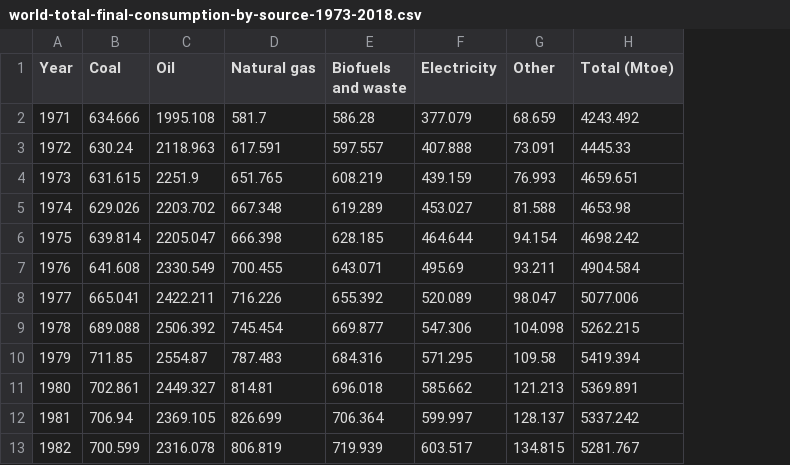
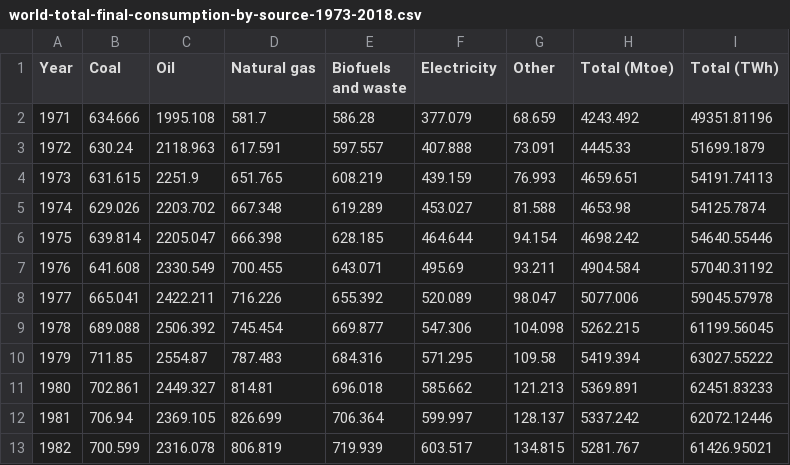
Before and after one commit to leatrin/EnergyLimits, a CSV file: BDD/world-total-final-consumption-by-source-1973-2018.csv, drawn as a sheet; only a part is shown; the diff names each change by its address in the sheet, - before the commit and + after, or states it on an @@ line.

```diff
--- a/BDD/world-total-final-consumption-by-source-1973-2018.csv
+++ b/BDD/world-total-final-consumption-by-source-1973-2018.csv
+column I (Total (TWh)), rows 2-13: 49351.81196 | 51699.1879 | 54191.74113 | 54125.7874 | 54640.55446 | 57040.31192 | 59045.57978 | 61199.56045 | 63027.55222 | 62451.83233 | 62072.12446 | 61426.95021
```
Also changed, not shown: BDD/world-gdp-over-the-last-two-millennia.csv, 49 other files.
